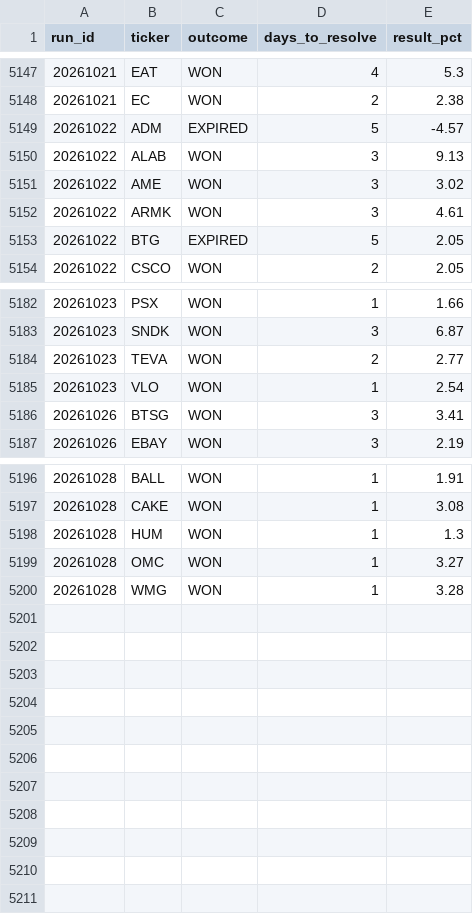
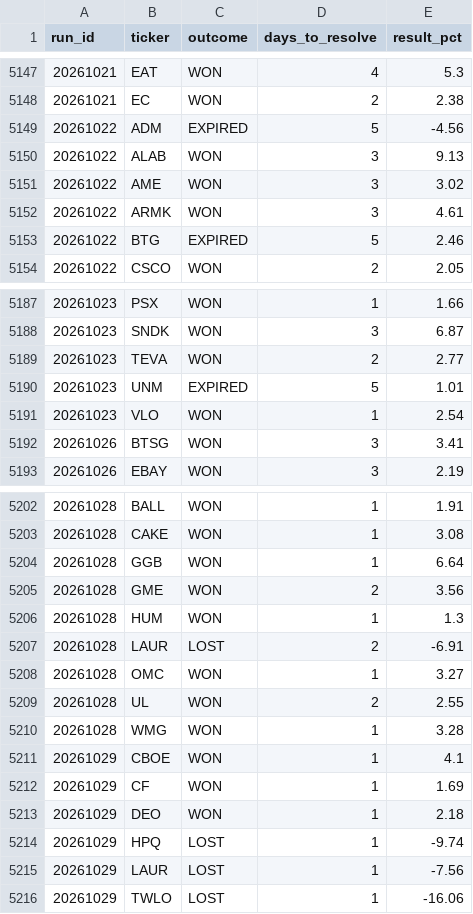
Before and after one commit to mthli/skills, a CSV file: mean-reversion-scan/state/outcomes.csv, drawn as a sheet; only a part is shown, gaps mark what is left out; the diff covers the shown part only.

```diff
--- a/mean-reversion-scan/state/outcomes.csv
+++ b/mean-reversion-scan/state/outcomes.csv
@@ -5148,3 +5148,3 @@ run_id,ticker,outcome,days_to_resolve,result_pct
 20261021,EC,WON,2,2.38
-20261022,ADM,EXPIRED,5,-4.57
+20261022,ADM,EXPIRED,5,-4.56
 20261022,ALAB,WON,3,9.13
@@ -5152,3 +5152,3 @@ run_id,ticker,outcome,days_to_resolve,result_pct
 20261022,ARMK,WON,3,4.61
-20261022,BTG,EXPIRED,5,2.05
+20261022,BTG,EXPIRED,5,2.46
 20261022,CSCO,WON,2,2.05
@@ -5184,2 +5189,3 @@ run_id,ticker,outcome,days_to_resolve,result_pct
 20261023,TEVA,WON,2,2.77
+20261023,UNM,EXPIRED,5,1.01
 20261023,VLO,WON,1,2.54
@@ -5197,4 +5203,14 @@ run_id,ticker,outcome,days_to_resolve,result_pct
 20261028,CAKE,WON,1,3.08
+20261028,GGB,WON,1,6.64
+20261028,GME,WON,2,3.56
 20261028,HUM,WON,1,1.3
+20261028,LAUR,LOST,2,-6.91
 20261028,OMC,WON,1,3.27
+20261028,UL,WON,2,2.55
 20261028,WMG,WON,1,3.28
+20261029,CBOE,WON,1,4.1
+20261029,CF,WON,1,1.69
+20261029,DEO,WON,1,2.18
+20261029,HPQ,LOST,1,-9.74
+20261029,LAUR,LOST,1,-7.56
+20261029,TWLO,LOST,1,-16.06
```
Also changed, not shown: 5 added rows and 1 edited cell elsewhere in this file, base-breakout-scan/state/outcomes.csv, mean-reversion-scan/state/history.csv, 9 other files.
